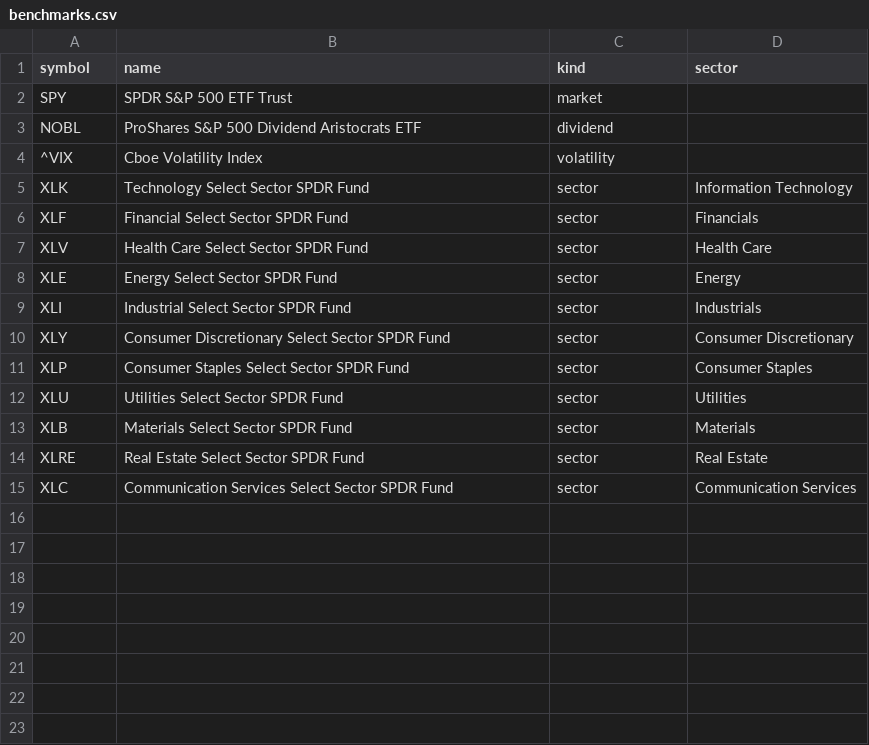
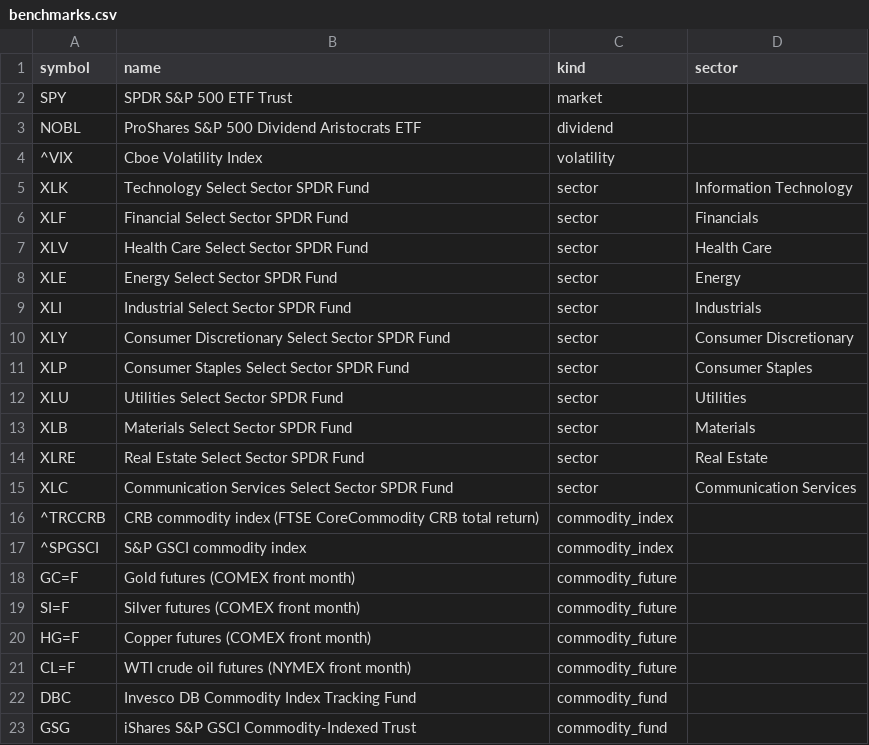
Before and after one commit to mingotti-labs/demo-databricks-mdp, a CSV file: data/portfolio/benchmarks.csv, drawn as a sheet.

```diff
--- a/data/portfolio/benchmarks.csv
+++ b/data/portfolio/benchmarks.csv
@@ -15 +15,9 @@ XLRE,Real Estate Select Sector SPDR Fund,sector,Real Estate
 XLC,Communication Services Select Sector SPDR Fund,sector,Communication Services
+^TRCCRB,CRB commodity index (FTSE CoreCommodity CRB total return),commodity_index,
+^SPGSCI,S&P GSCI commodity index,commodity_index,
+GC=F,Gold futures (COMEX front month),commodity_future,
+SI=F,Silver futures (COMEX front month),commodity_future,
+HG=F,Copper futures (COMEX front month),commodity_future,
+CL=F,WTI crude oil futures (NYMEX front month),commodity_future,
+DBC,Invesco DB Commodity Index Tracking Fund,commodity_fund,
+GSG,iShares S&P GSCI Commodity-Indexed Trust,commodity_fund,
```
Also changed, not shown: 8 other files.
